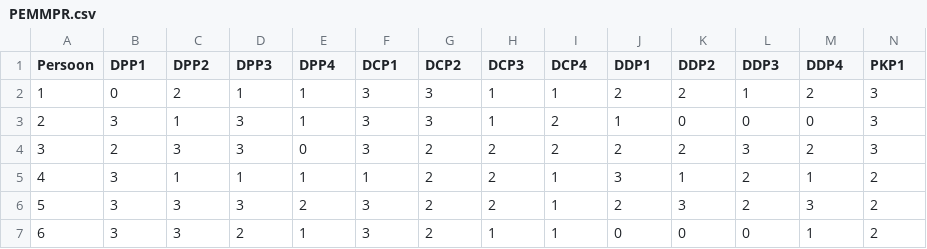
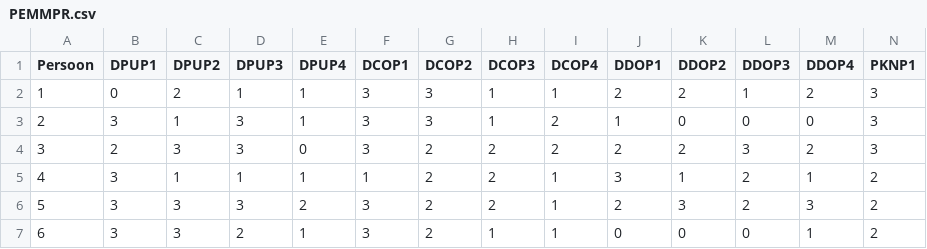
Before and after one commit to ozkanbaris/Pemm, a CSV file: PEMMPR.csv, drawn as a sheet; only a part is shown; the diff covers the shown part only; the diff names each change by its address in the sheet, - before the commit and + after, or states it on an @@ line.

```diff
--- a/PEMMPR.csv
+++ b/PEMMPR.csv
-B1: DPP1
+B1: DPUP1
-C1: DPP2
+C1: DPUP2
-D1: DPP3
+D1: DPUP3
-E1: DPP4
+E1: DPUP4
-F1: DCP1
+F1: DCOP1
-G1: DCP2
+G1: DCOP2
-H1: DCP3
+H1: DCOP3
-I1: DCP4
+I1: DCOP4
-J1: DDP1
+J1: DDOP1
-K1: DDP2
+K1: DDOP2
-L1: DDP3
+L1: DDOP3
-M1: DDP4
+M1: DDOP4
-N1: PKP1
+N1: PKNP1
```
Also changed, not shown: 35 edited cells elsewhere in this file, PEMMPST.csv, 3 other files.
